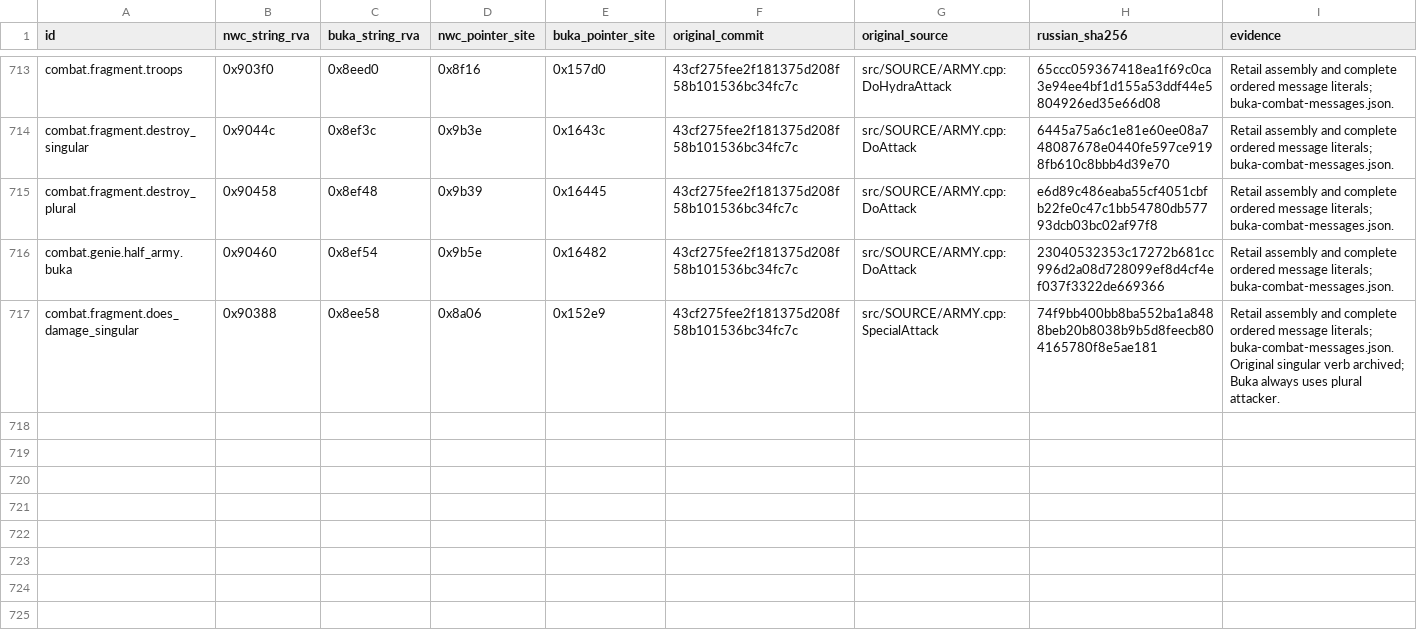
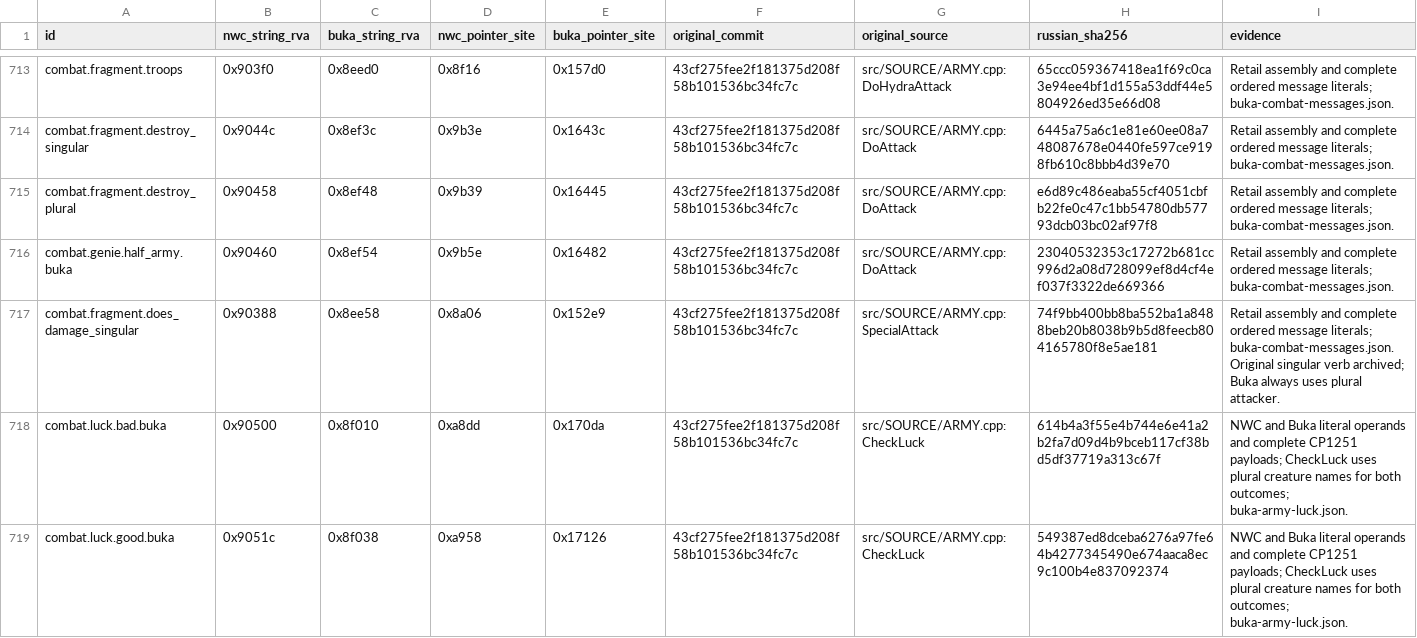
Before and after one commit to sushi-shi/homm1-decomp, a TSV file: config/retail/buka-localization.tsv, drawn as a sheet; only a part is shown, gaps mark what is left out; the diff names each change by its address in the sheet, - before the commit and + after, or states it on an @@ line.

```diff
--- a/config/retail/buka-localization.tsv
+++ b/config/retail/buka-localization.tsv
+row 718: combat.luck.bad.buka | 0x90500 | 0x8f010 | 0xa8dd | 0x170da | 43cf275fee2f181375d208f58b101536bc34fc7c | src/SOURCE/ARMY.cpp:CheckLuck | 614b4a3f55e4b744e6e41a2b2fa7d09d4b9bceb117cf38bd5df37719a313c67f | NWC and Buka literal operands and complete CP1251 payloads; CheckLuck uses plural creature names for both outcomes; buka-army-luck.json.
+row 719: combat.luck.good.buka | 0x9051c | 0x8f038 | 0xa958 | 0x17126 | 43cf275fee2f181375d208f58b101536bc34fc7c | src/SOURCE/ARMY.cpp:CheckLuck | 549387ed8dceba6276a97fe64b4277345490e674aaca8ec9c100b4e837092374 | NWC and Buka literal operands and complete CP1251 payloads; CheckLuck uses plural creature names for both outcomes; buka-army-luck.json.
```
Also changed, not shown: config/retail/data.tsv, config/retail/data_compgen.tsv, 9 other files.
